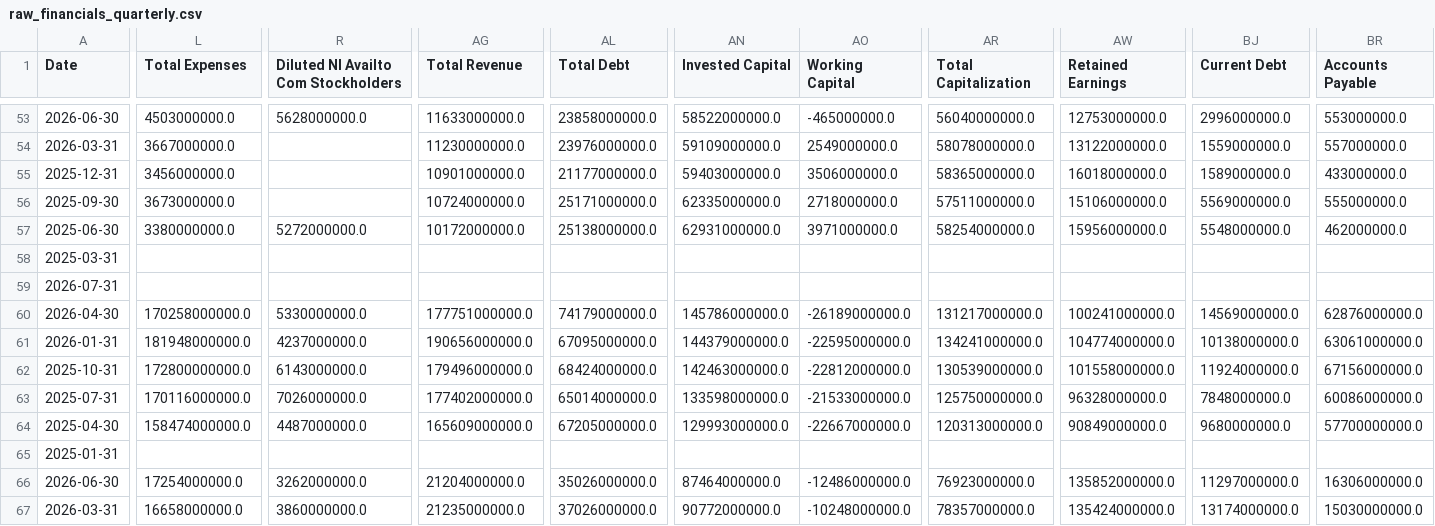
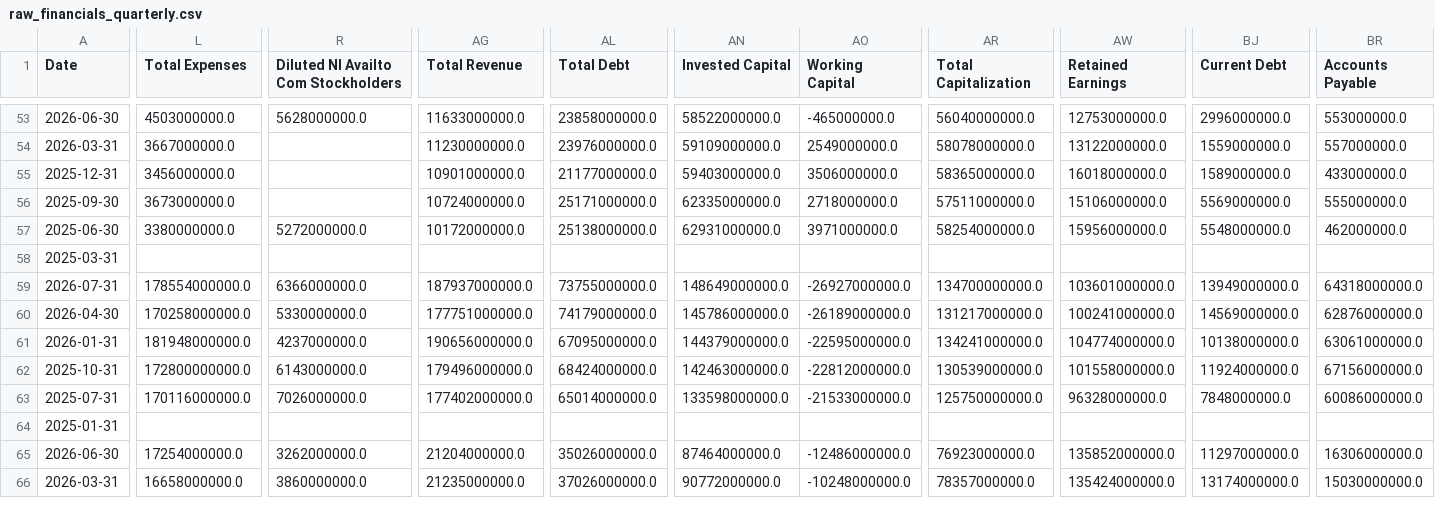
Before and after one commit to laihoangson/financial-analytic, a CSV file: data/raw/raw_financials_quarterly.csv, drawn as a sheet; only a part is shown, gaps mark what is left out; rows hold the shown columns only; the diff covers the shown part only; the diff names each change by its address in the sheet, - before the commit and + after, or states it on an @@ line.

```diff
--- a/data/raw/raw_financials_quarterly.csv
+++ b/data/raw/raw_financials_quarterly.csv
-L59 (Total Expenses): (empty)
+L59 (Total Expenses): 178554000000.0
-R59: (empty)
+R59: 6366000000.0
-AG59 (Total Revenue): (empty)
+AG59 (Total Revenue): 187937000000.0
-AL59 (Total Debt): (empty)
+AL59 (Total Debt): 73755000000.0
-AN59 (Invested Capital): (empty)
+AN59 (Invested Capital): 148649000000.0
-AO59 (Working Capital): (empty)
+AO59 (Working Capital): -26927000000.0
-AR59 (Total Capitalization): (empty)
+AR59 (Total Capitalization): 134700000000.0
-AW59 (Retained Earnings): (empty)
+AW59 (Retained Earnings): 103601000000.0
-BJ59 (Current Debt): (empty)
+BJ59 (Current Debt): 13949000000.0
-BR59 (Accounts Payable): (empty)
+BR59 (Accounts Payable): 64318000000.0
-row 64: 2025-04-30 | 158474000000.0 | 4487000000.0 | 165609000000.0 | 67205000000.0 | 129993000000.0 | -22667000000.0 | 120313000000.0 | 90849000000.0 | 9680000000.0 | 57700000000.0
```
Also changed, not shown: 35 edited cells elsewhere in this file, data/cleaned/financial_statements.csv, 4 other files.
